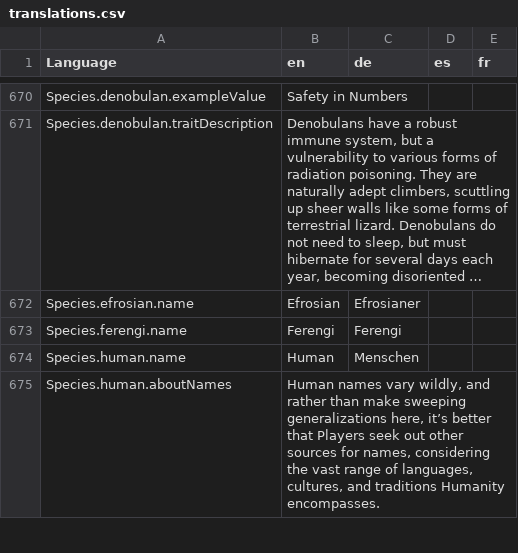
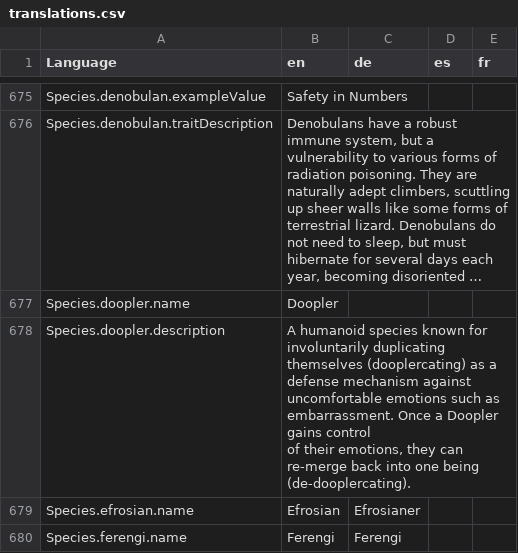
Before and after one commit to bcholmes/StarTrek2d20, a CSV file: translation/translations.csv, drawn as a sheet; only a part is shown, gaps mark what is left out; the shorter side is filled out with more unchanged rows; long unchanged cells end in …; ↵ is a line break in a cell; the diff covers the shown part only; the diff names each change by its address in the sheet, - before the commit and + after, or states it on an @@ line.

Commit message:
additional Captain's Log species

```diff
--- a/translation/translations.csv
+++ b/translation/translations.csv
+row 677: Species.doopler.name | Doopler
+row 678: Species.doopler.description | A humanoid species known for involuntarily duplicating themselves (dooplercating) as a defense mechanism against uncomfortable emotions such as embarrassment. Once a Doopler gains control ↵ of their emotions, they can re-merge back into one being (de-dooplercating).
```
Also changed, not shown: 12 added rows elsewhere in this file, 10 other files.
